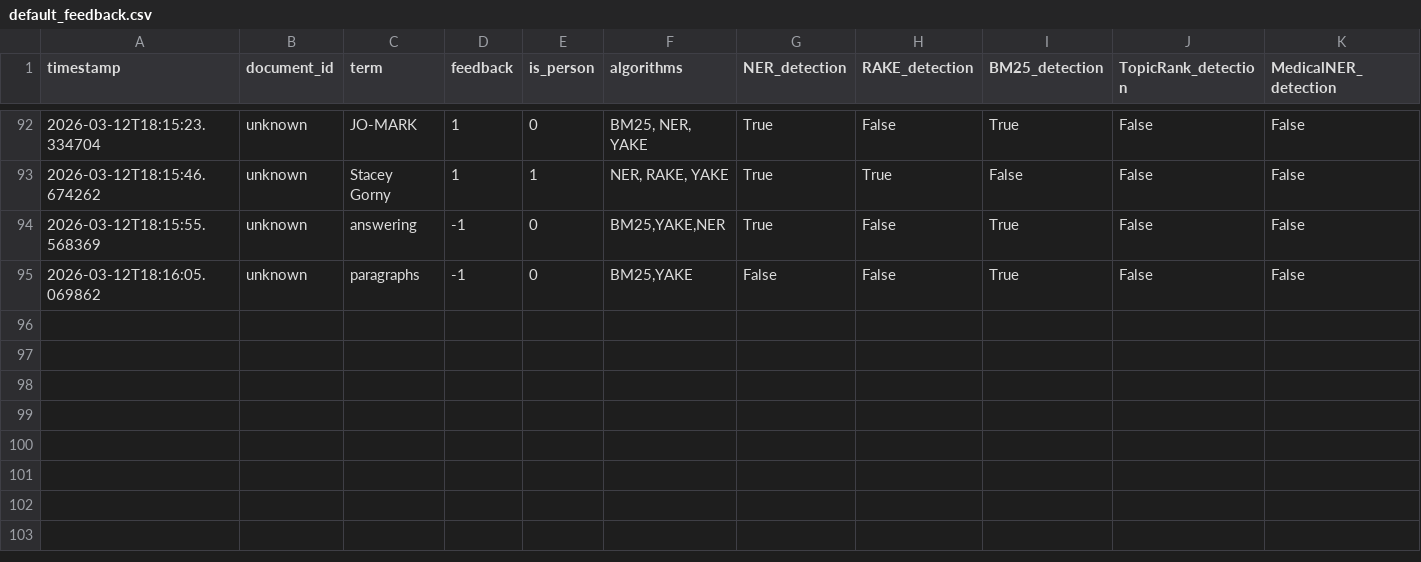
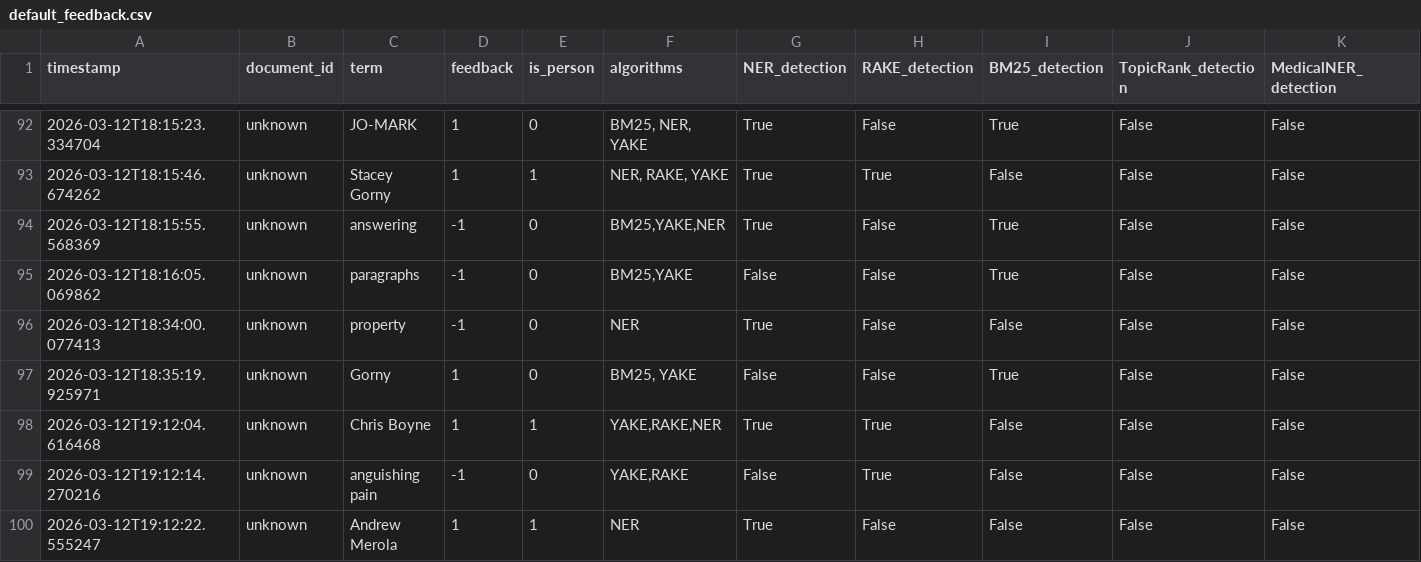
Before and after one commit to caseprepd-app/CaseSummarizer, a CSV file: config/default_feedback.csv, drawn as a sheet; only a part is shown, gaps mark what is left out; rows hold the shown columns only; the diff names each change by its address in the sheet, - before the commit and + after, or states it on an @@ line.

```diff
--- a/config/default_feedback.csv
+++ b/config/default_feedback.csv
+row 96: 2026-03-12T18:34:00.077413 | unknown | property | -1 | 0 | NER | True | False | False | False | False
+row 97: 2026-03-12T18:35:19.925971 | unknown | Gorny | 1 | 0 | BM25, YAKE | False | False | True | False | False
+row 98: 2026-03-12T19:12:04.616468 | unknown | Chris Boyne | 1 | 1 | YAKE,RAKE,NER | True | True | False | False | False
+row 99: 2026-03-12T19:12:14.270216 | unknown | anguishing pain | -1 | 0 | YAKE,RAKE | False | True | False | False | False
+row 100: 2026-03-12T19:12:22.555247 | unknown | Andrew Merola | 1 | 1 | NER | True | False | False | False | False
```
Also changed, not shown: 3 other files.
